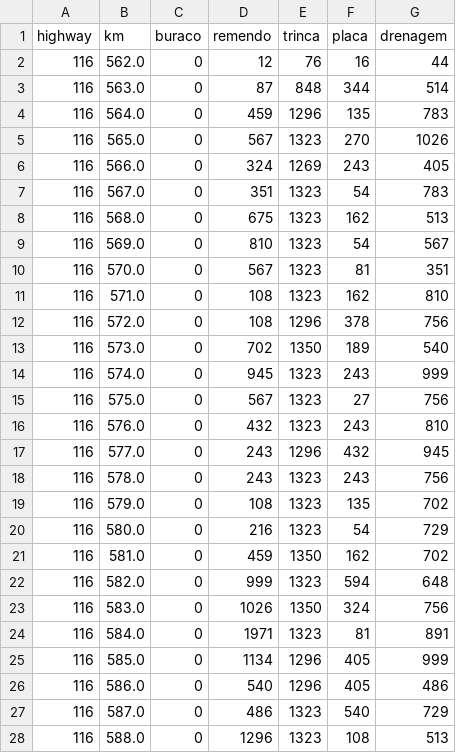
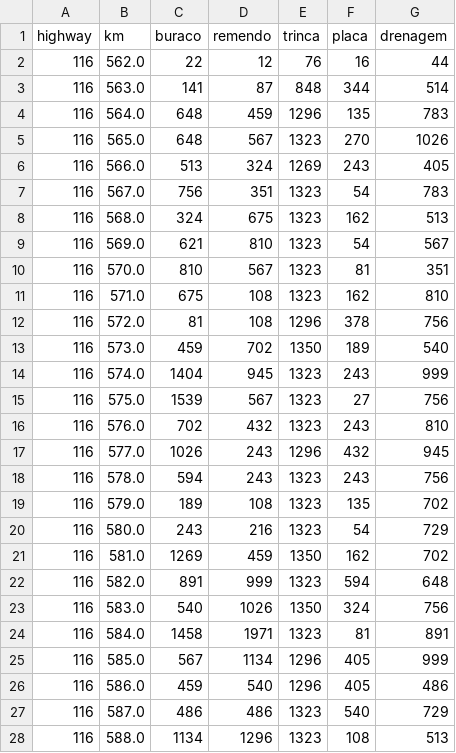
Before and after one commit to alineralncs/labtrans, a CSV file: dados_saida/highway_116.csv, drawn as a sheet; only a part is shown; the diff covers the shown part only.

```diff
--- a/dados_saida/highway_116.csv
+++ b/dados_saida/highway_116.csv
@@ -1,28 +1,28 @@
 highway,km,buraco,remendo,trinca,placa,drenagem
-116,562.0,0,12,76,16,44
-116,563.0,0,87,848,344,514
-116,564.0,0,459,1296,135,783
-116,565.0,0,567,1323,270,1026
-116,566.0,0,324,1269,243,405
-116,567.0,0,351,1323,54,783
-116,568.0,0,675,1323,162,513
-116,569.0,0,810,1323,54,567
-116,570.0,0,567,1323,81,351
-116,571.0,0,108,1323,162,810
-116,572.0,0,108,1296,378,756
-116,573.0,0,702,1350,189,540
-116,574.0,0,945,1323,243,999
-116,575.0,0,567,1323,27,756
-116,576.0,0,432,1323,243,810
-116,577.0,0,243,1296,432,945
-116,578.0,0,243,1323,243,756
-116,579.0,0,108,1323,135,702
-116,580.0,0,216,1323,54,729
-116,581.0,0,459,1350,162,702
-116,582.0,0,999,1323,594,648
-116,583.0,0,1026,1350,324,756
-116,584.0,0,1971,1323,81,891
-116,585.0,0,1134,1296,405,999
-116,586.0,0,540,1296,405,486
-116,587.0,0,486,1323,540,729
-116,588.0,0,1296,1323,108,513
+116,562.0,22,12,76,16,44
+116,563.0,141,87,848,344,514
+116,564.0,648,459,1296,135,783
+116,565.0,648,567,1323,270,1026
+116,566.0,513,324,1269,243,405
+116,567.0,756,351,1323,54,783
+116,568.0,324,675,1323,162,513
+116,569.0,621,810,1323,54,567
+116,570.0,810,567,1323,81,351
+116,571.0,675,108,1323,162,810
+116,572.0,81,108,1296,378,756
+116,573.0,459,702,1350,189,540
+116,574.0,1404,945,1323,243,999
+116,575.0,1539,567,1323,27,756
+116,576.0,702,432,1323,243,810
+116,577.0,1026,243,1296,432,945
+116,578.0,594,243,1323,243,756
+116,579.0,189,108,1323,135,702
+116,580.0,243,216,1323,54,729
+116,581.0,1269,459,1350,162,702
+116,582.0,891,999,1323,594,648
+116,583.0,540,1026,1350,324,756
+116,584.0,1458,1971,1323,81,891
+116,585.0,567,1134,1296,405,999
+116,586.0,459,540,1296,405,486
+116,587.0,486,486,1323,540,729
+116,588.0,1134,1296,1323,108,513
```
Also changed, not shown: 21 edited cells elsewhere in this file, dados_saida/highway_146.csv, 33 other files.
